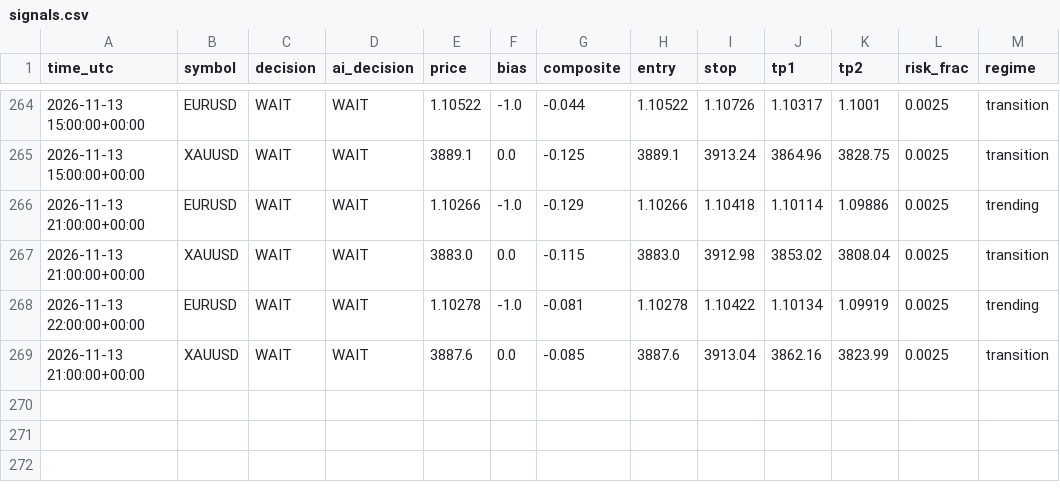
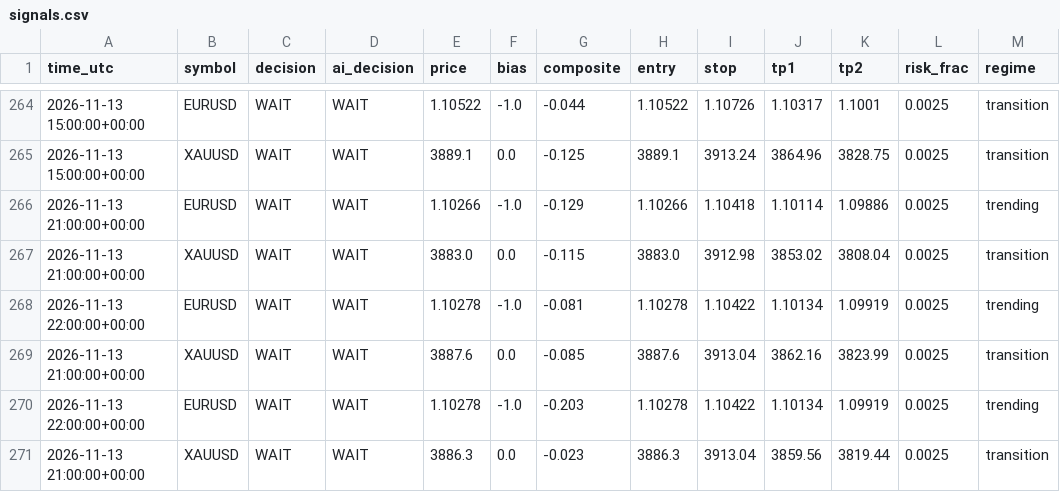
Before and after one commit to sobhansbp/Trade-, a CSV file: journal/signals.csv, drawn as a sheet; only a part is shown, gaps mark what is left out.

```diff
--- a/journal/signals.csv
+++ b/journal/signals.csv
@@ -269 +269,3 @@ time_utc,symbol,decision,ai_decision,price,bias,composite,entry,stop,tp1,tp2,ris
 2026-11-13 21:00:00+00:00,XAUUSD,WAIT,WAIT,3887.6,0.0,-0.085,3887.6,3913.04,3862.16,3823.99,0.0025,transition
+2026-11-13 22:00:00+00:00,EURUSD,WAIT,WAIT,1.10278,-1.0,-0.203,1.10278,1.10422,1.10134,1.09919,0.0025,trending
+2026-11-13 21:00:00+00:00,XAUUSD,WAIT,WAIT,3886.3,0.0,-0.023,3886.3,3913.04,3859.56,3819.44,0.0025,transition
```
Also changed, not shown: journal/news_scores.csv, journal/paper_equity.csv, 3 other files.
